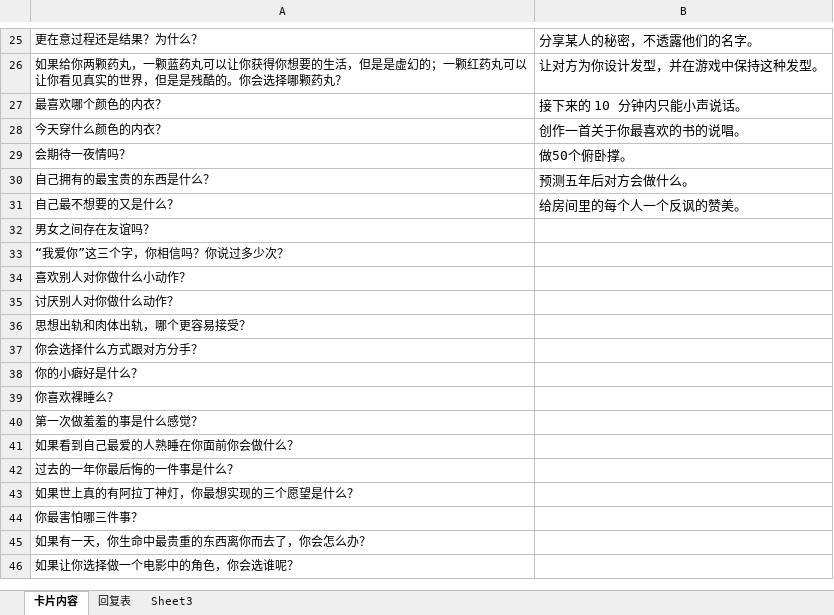
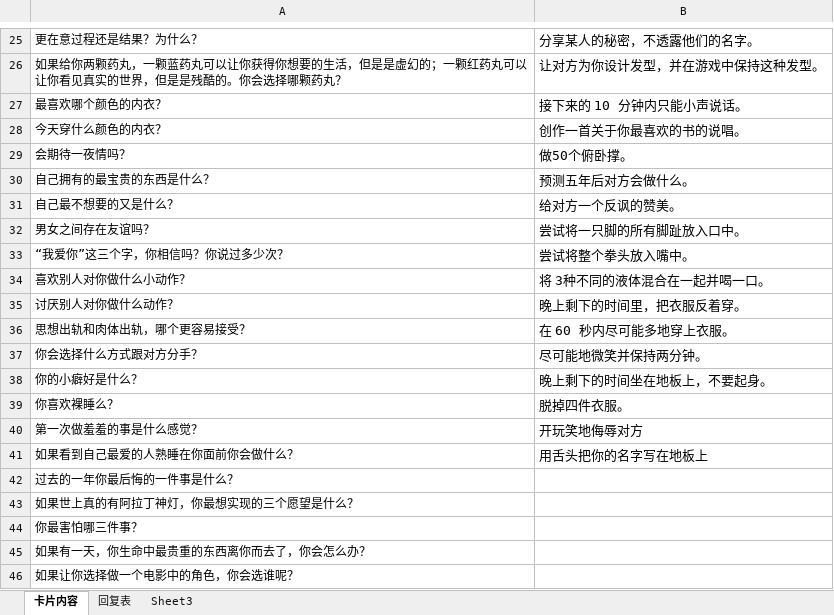
Before and after one commit to zzzzzllllllaaaa/szhyk, an Excel workbook: content/小玩意/真心话大冒险/真心话大冒险.xlsx, sheet 卡片内容, drawn as a sheet; only a part is shown, gaps mark what is left out; values as stored, in another font and other column widths than the file's, no borders; the diff covers the shown part only; the diff names each change by its address in the sheet, - before the commit and + after, or states it on an @@ line.

```diff
--- a/content/小玩意/真心话大冒险/真心话大冒险.xlsx (sheet 卡片内容)
+++ b/content/小玩意/真心话大冒险/真心话大冒险.xlsx (sheet 卡片内容)
-B31: 给房间里的每个人一个反讽的赞美。
+B31: 给对方一个反讽的赞美。
-B32: (empty)
+B32: 尝试将一只脚的所有脚趾放入口中。
-B33: (empty)
+B33: 尝试将整个拳头放入嘴中。
-B34: (empty)
+B34: 将 3种不同的液体混合在一起并喝一口。
-B35: (empty)
+B35: 晚上剩下的时间里，把衣服反着穿。
-B36: (empty)
+B36: 在 60 秒内尽可能多地穿上衣服。
-B37: (empty)
+B37: 尽可能地微笑并保持两分钟。
-B38: (empty)
+B38: 晚上剩下的时间坐在地板上，不要起身。
-B39: (empty)
+B39: 脱掉四件衣服。
-B40: (empty)
+B40: 开玩笑地侮辱对方
-B41: (empty)
+B41: 用舌头把你的名字写在地板上
```
Also changed, not shown: 5 edited cells elsewhere in this sheet, 2 other files.
